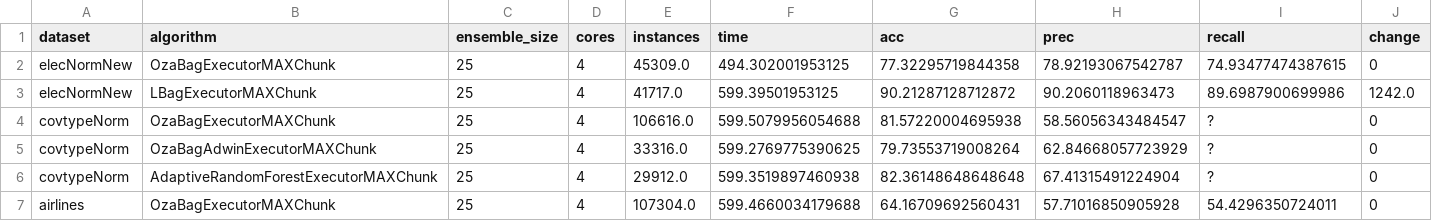
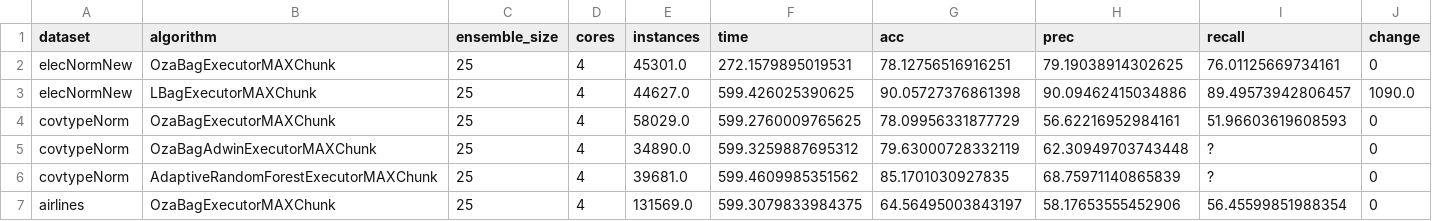
Before and after one commit to HPCSys-Lab/tecnhiques-reduce-consumption-energy, a CSV file: parsed_csvs/data-batch-vs-acc.csv, drawn as a sheet; only a part is shown; the diff covers the shown part only.

```diff
--- a/parsed_csvs/data-batch-vs-acc.csv
+++ b/parsed_csvs/data-batch-vs-acc.csv
@@ -1,7 +1,7 @@
 dataset,algorithm,ensemble_size,cores,instances,time,acc,prec,recall,change
-elecNormNew,OzaBagExecutorMAXChunk,25,4,45309.0,494.302001953125,77.32295719844358,78.92193067542787,74.93477474387615,0
-elecNormNew,LBagExecutorMAXChunk,25,4,41717.0,599.39501953125,90.21287128712872,90.2060118963473,89.6987900699986,1242.0
-covtypeNorm,OzaBagExecutorMAXChunk,25,4,106616.0,599.5079956054688,81.57220004695938,58.56056343484547,?,0
-covtypeNorm,OzaBagAdwinExecutorMAXChunk,25,4,33316.0,599.2769775390625,79.73553719008264,62.84668057723929,?,0
-covtypeNorm,AdaptiveRandomForestExecutorMAXChunk,25,4,29912.0,599.3519897460938,82.36148648648648,67.41315491224904,?,0
-airlines,OzaBagExecutorMAXChunk,25,4,107304.0,599.4660034179688,64.16709692560431,57.71016850905928,54.4296350724011,0
+elecNormNew,OzaBagExecutorMAXChunk,25,4,45301.0,272.1579895019531,78.12756516916251,79.19038914302625,76.01125669734161,0
+elecNormNew,LBagExecutorMAXChunk,25,4,44627.0,599.426025390625,90.05727376861398,90.09462415034886,89.49573942806457,1090.0
+covtypeNorm,OzaBagExecutorMAXChunk,25,4,58029.0,599.2760009765625,78.09956331877729,56.62216952984161,51.96603619608593,0
+covtypeNorm,OzaBagAdwinExecutorMAXChunk,25,4,34890.0,599.3259887695312,79.63000728332119,62.30949703743448,?,0
+covtypeNorm,AdaptiveRandomForestExecutorMAXChunk,25,4,39681.0,599.4609985351562,85.1701030927835,68.75971140865839,?,0
+airlines,OzaBagExecutorMAXChunk,25,4,131569.0,599.3079833984375,64.56495003843197,58.17653555452906,56.45599851988354,0
```
Also changed, not shown: 89 edited cells elsewhere in this file, results/mblf_mb_and_socket_dynamic.csv, 3 other files.
